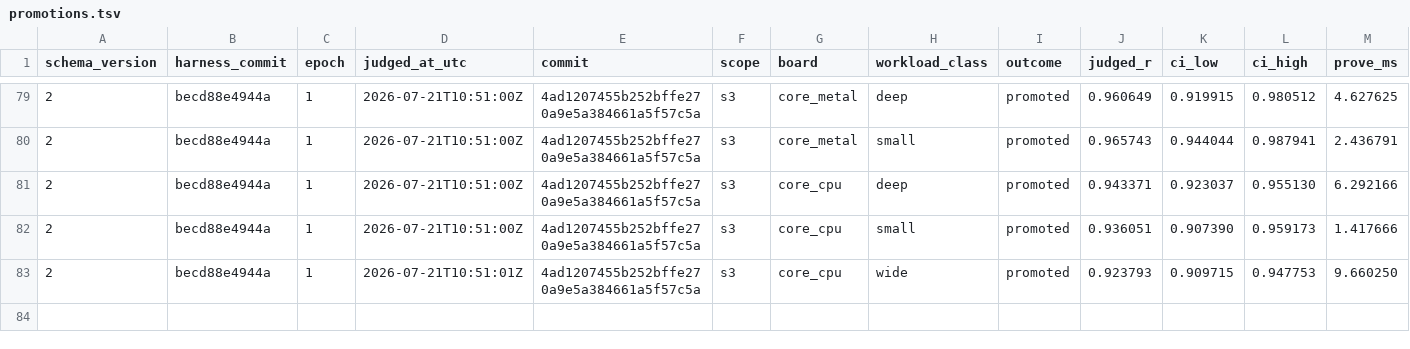
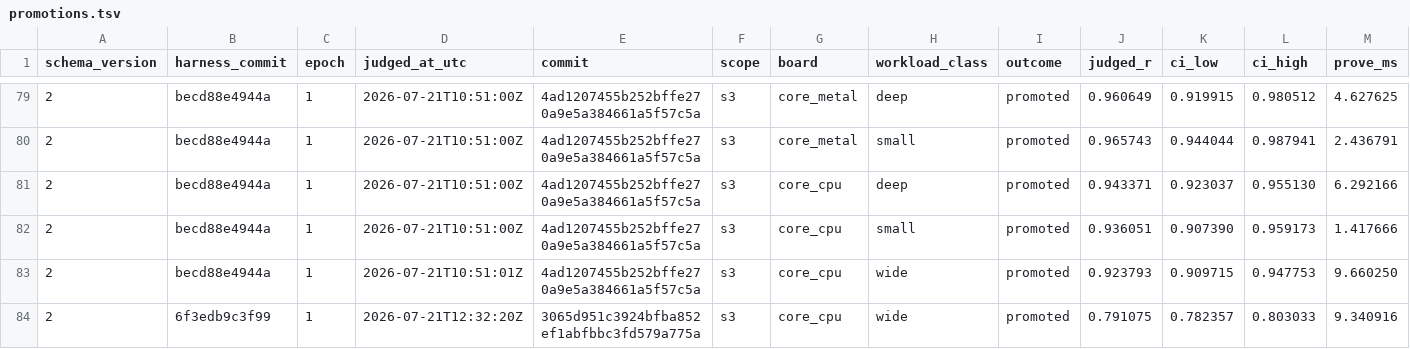
Before and after one commit to welttowelt/stwo-zig, a TSV file: autoresearch/ledger/promotions.tsv, drawn as a sheet; only a part is shown, gaps mark what is left out; rows hold the shown columns only; the diff names each change by its address in the sheet, - before the commit and + after, or states it on an @@ line.

```diff
--- a/autoresearch/ledger/promotions.tsv
+++ b/autoresearch/ledger/promotions.tsv
+row 84: 2 | 6f3edb9c3f99 | 1 | 2026-07-21T12:32:20Z | 3065d951c3924bfba852ef1abfbbc3fd579a775a | s3 | core_cpu | wide | promoted | 0.791075 | 0.782357 | 0.803033 | 9.340916
```
